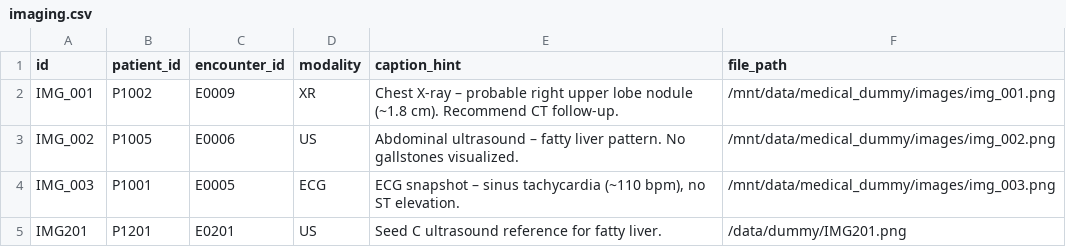
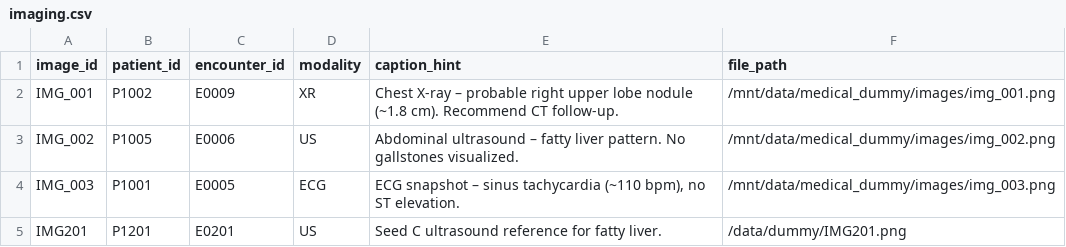
Before and after one commit to muo-ahn/Ontology, a CSV file: grounded-ai/data/medical_dummy/imaging.csv, drawn as a sheet.

```diff
--- a/grounded-ai/data/medical_dummy/imaging.csv
+++ b/grounded-ai/data/medical_dummy/imaging.csv
@@ -1,2 +1,2 @@
-id,patient_id,encounter_id,modality,caption_hint,file_path
+image_id,patient_id,encounter_id,modality,caption_hint,file_path
 IMG_001,P1002,E0009,XR,Chest X-ray – probable right upper lobe nodule (~1.8 cm). Recommend CT follow-up.,/mnt/data/medical_dummy/images/img_001.png
```
Also changed, not shown: grounded-ai/data/medical_dummy/ai_inference.csv, 14 other files.
